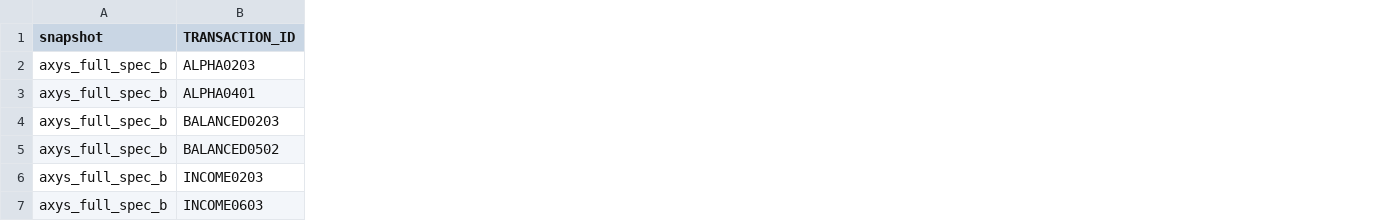
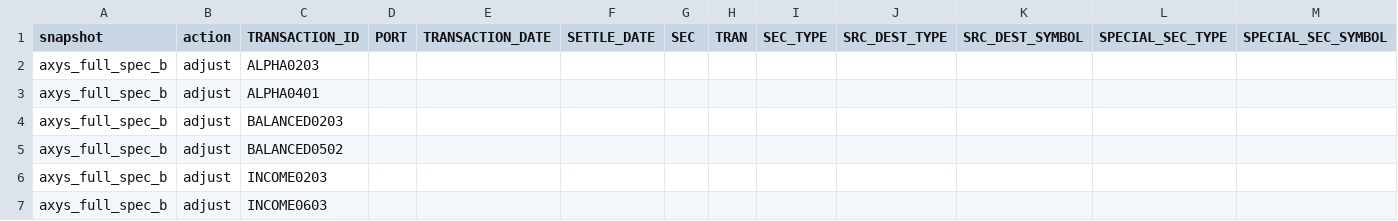
Before and after one commit to JohnDReynolds/portfolio-performance-analytics, a CSV file: scripts/operational_demo_data/performance_comparison_transaction_scenarios.csv, drawn as a sheet; only a part is shown; the diff covers the shown part only; the diff names each change by its address in the sheet, - before the commit and + after, or states it on an @@ line.

Commit message:
Prepare demo contribution scenarios

```diff
--- a/scripts/operational_demo_data/performance_comparison_transaction_scenarios.csv
+++ b/scripts/operational_demo_data/performance_comparison_transaction_scenarios.csv
+column B (action), rows 2-7: all adjust
+column D (PORT), empty
+column E (TRANSACTION_DATE), empty
+column F (SETTLE_DATE), empty
+column G (SEC), empty
+column H (TRAN), empty
+column I (SEC_TYPE), empty
+column J (SRC_DEST_TYPE), empty
+column K (SRC_DEST_SYMBOL), empty
+column L (SPECIAL_SEC_TYPE), empty
+column M (SPECIAL_SEC_SYMBOL), empty
```
Also changed, not shown: 4 added columns elsewhere in this file, 6 other files.
